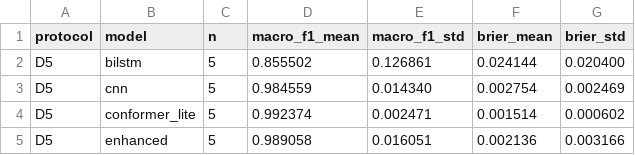
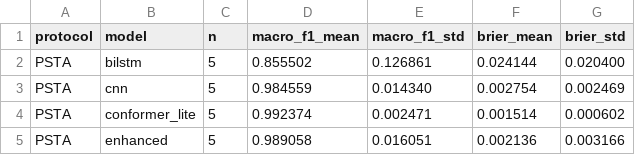
Before and after one commit to zhihaozhao/paperA, a CSV file: paper/figures/d5_summary.csv, drawn as a sheet.

```diff
--- a/paper/figures/d5_summary.csv
+++ b/paper/figures/d5_summary.csv
@@ -1,5 +1,5 @@
 protocol,model,n,macro_f1_mean,macro_f1_std,brier_mean,brier_std
-D5,bilstm,5,0.855502,0.126861,0.024144,0.020400
-D5,cnn,5,0.984559,0.014340,0.002754,0.002469
-D5,conformer_lite,5,0.992374,0.002471,0.001514,0.000602
-D5,enhanced,5,0.989058,0.016051,0.002136,0.003166
+PSTA,bilstm,5,0.855502,0.126861,0.024144,0.020400
+PSTA,cnn,5,0.984559,0.014340,0.002754,0.002469
+PSTA,conformer_lite,5,0.992374,0.002471,0.001514,0.000602
+PSTA,enhanced,5,0.989058,0.016051,0.002136,0.003166
```
Also changed, not shown: 3 other files.
